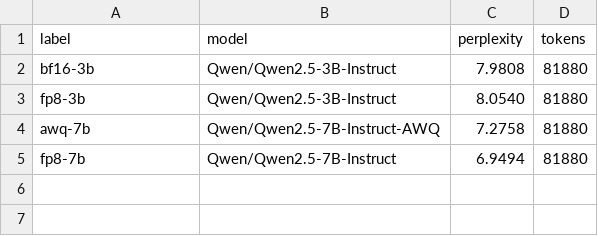
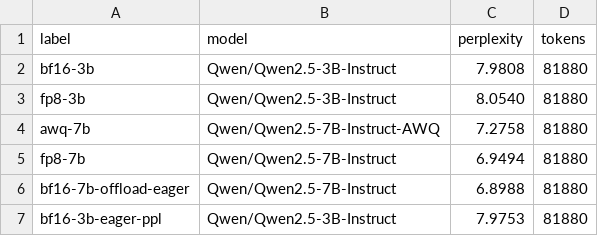
Before and after one commit to Titaniumthunder/inference-lab, a CSV file: results/ppl.csv, drawn as a sheet.

```diff
--- a/results/ppl.csv
+++ b/results/ppl.csv
@@ -5 +5,3 @@ awq-7b,Qwen/Qwen2.5-7B-Instruct-AWQ,7.2758,81880
 fp8-7b,Qwen/Qwen2.5-7B-Instruct,6.9494,81880
+bf16-7b-offload-eager,Qwen/Qwen2.5-7B-Instruct,6.8988,81880
+bf16-3b-eager-ppl,Qwen/Qwen2.5-3B-Instruct,7.9753,81880
```
Also changed, not shown: results/canary.csv, results/main.csv, 6 other files.
